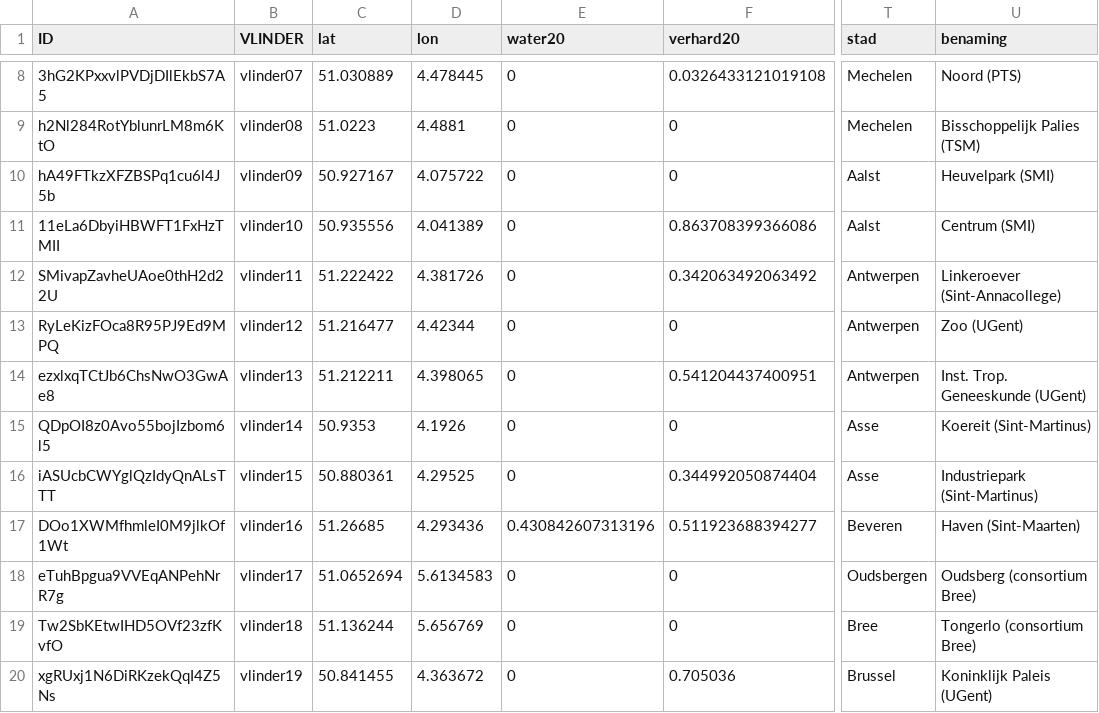
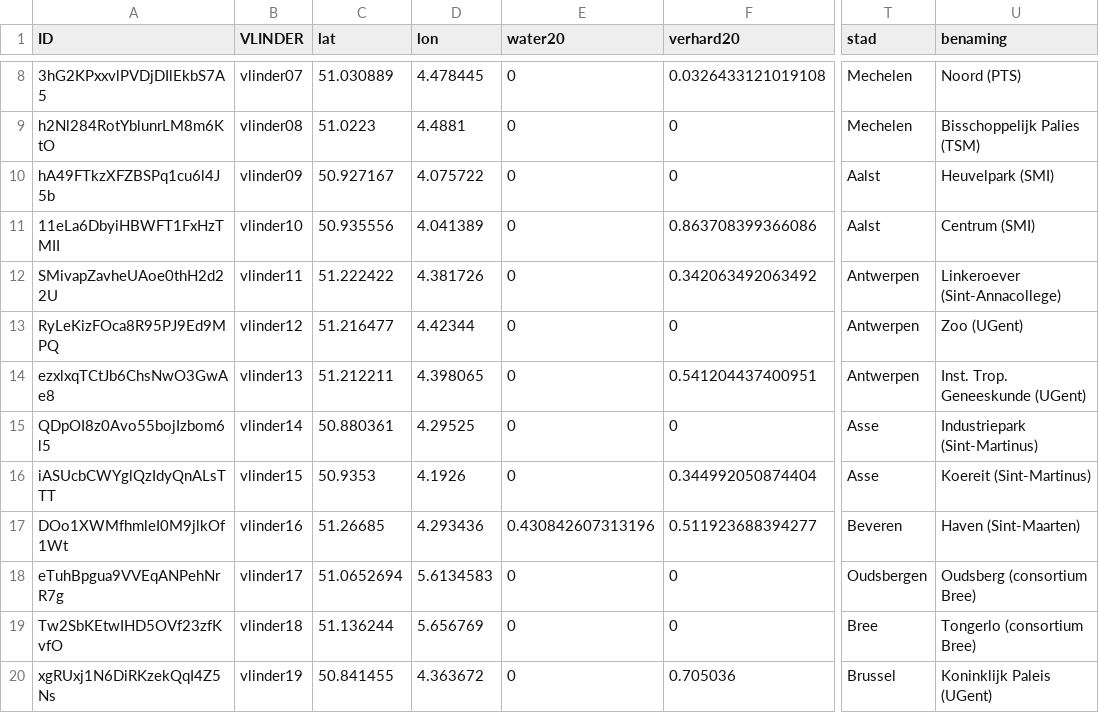
Before and after one commit to bmesuere/vlinder, a CSV file: api/data.csv, drawn as a sheet; only a part is shown, gaps mark what is left out; the diff names each change by its address in the sheet, - before the commit and + after, or states it on an @@ line.

Commit message:
update data

```diff
--- a/api/data.csv
+++ b/api/data.csv
-C15 (lat): 50.9353
+C15 (lat): 50.880361
-D15 (lon): 4.1926
+D15 (lon): 4.29525
-U15 (benaming): Koereit (Sint-Martinus)
+U15 (benaming): Industriepark (Sint-Martinus)
-C16 (lat): 50.880361
+C16 (lat): 50.9353
-D16 (lon): 4.29525
+D16 (lon): 4.1926
-U16 (benaming): Industriepark (Sint-Martinus)
+U16 (benaming): Koereit (Sint-Martinus)
```
